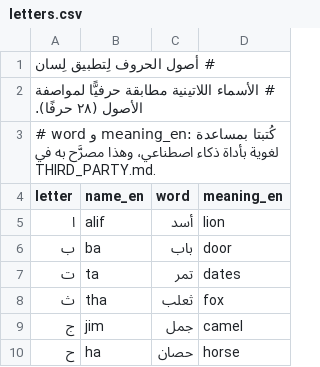
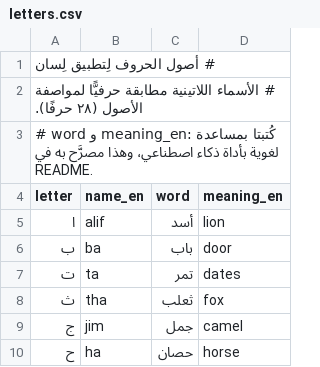
Before and after one commit to 3lw0n/lisan, a CSV file: assets/data/letters.csv, drawn as a sheet; only a part is shown.

Commit message:
توجيه إشارة المساعدة اللغوية إلى README

```diff
--- a/assets/data/letters.csv
+++ b/assets/data/letters.csv
@@ -2,3 +2,3 @@
 # الأسماء اللاتينية مطابقة حرفيًّا لمواصفة الأصول (٢٨ حرفًا).
-# word و meaning_en: كُتبتا بمساعدة لغوية بأداة ذكاء اصطناعي، وهذا مصرَّح به في THIRD_PARTY.md.
+# word و meaning_en: كُتبتا بمساعدة لغوية بأداة ذكاء اصطناعي، وهذا مصرَّح به في README.
 letter,name_en,word,meaning_en
```
